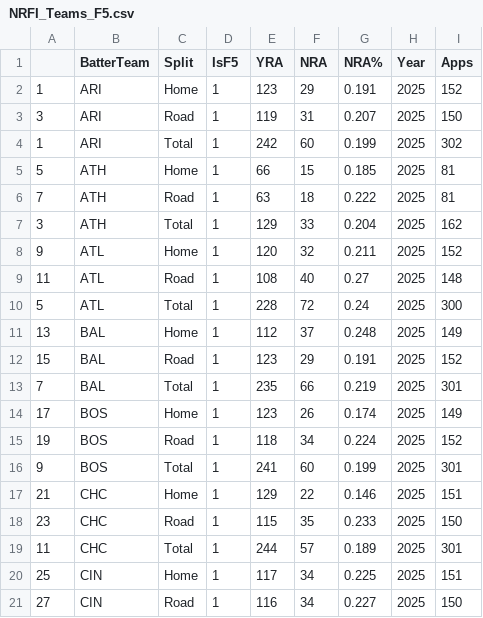
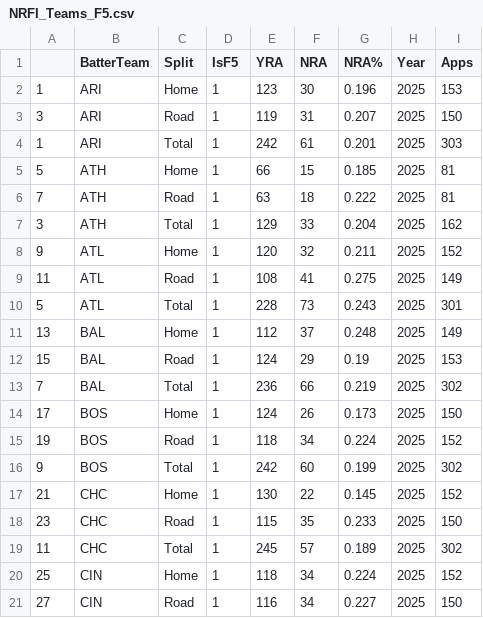
Before and after one commit to JonPGH/dailyMatchups, a CSV file: Data/NRFI_Teams_F5.csv, drawn as a sheet; only a part is shown; the diff covers the shown part only.

```diff
--- a/Data/NRFI_Teams_F5.csv
+++ b/Data/NRFI_Teams_F5.csv
@@ -1,5 +1,5 @@
 ,BatterTeam,Split,IsF5,YRA,NRA,NRA%,Year,Apps
-1,ARI,Home,1,123,29,0.191,2025,152
+1,ARI,Home,1,123,30,0.196,2025,153
 3,ARI,Road,1,119,31,0.207,2025,150
-1,ARI,Total,1,242,60,0.199,2025,302
+1,ARI,Total,1,242,61,0.201,2025,303
 5,ATH,Home,1,66,15,0.185,2025,81
@@ -8,14 +8,14 @@
 9,ATL,Home,1,120,32,0.211,2025,152
-11,ATL,Road,1,108,40,0.27,2025,148
-5,ATL,Total,1,228,72,0.24,2025,300
+11,ATL,Road,1,108,41,0.275,2025,149
+5,ATL,Total,1,228,73,0.243,2025,301
 13,BAL,Home,1,112,37,0.248,2025,149
-15,BAL,Road,1,123,29,0.191,2025,152
-7,BAL,Total,1,235,66,0.219,2025,301
-17,BOS,Home,1,123,26,0.174,2025,149
+15,BAL,Road,1,124,29,0.19,2025,153
+7,BAL,Total,1,236,66,0.219,2025,302
+17,BOS,Home,1,124,26,0.173,2025,150
 19,BOS,Road,1,118,34,0.224,2025,152
-9,BOS,Total,1,241,60,0.199,2025,301
-21,CHC,Home,1,129,22,0.146,2025,151
+9,BOS,Total,1,242,60,0.199,2025,302
+21,CHC,Home,1,130,22,0.145,2025,152
 23,CHC,Road,1,115,35,0.233,2025,150
-11,CHC,Total,1,244,57,0.189,2025,301
-25,CIN,Home,1,117,34,0.225,2025,151
+11,CHC,Total,1,245,57,0.189,2025,302
+25,CIN,Home,1,118,34,0.224,2025,152
 27,CIN,Road,1,116,34,0.227,2025,150
```
Also changed, not shown: 141 edited cells elsewhere in this file, Data/NRFI_Teams.csv, Data/NRFI_Teams_F3.csv, 5 other files.
